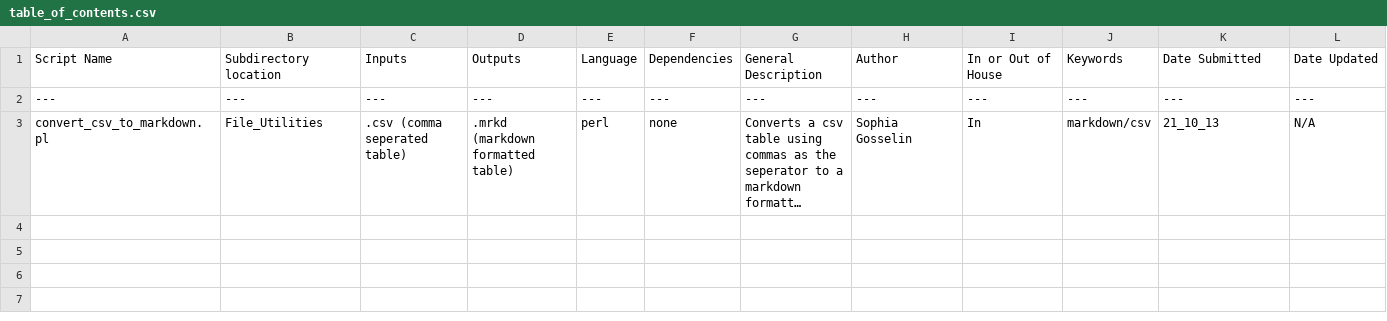
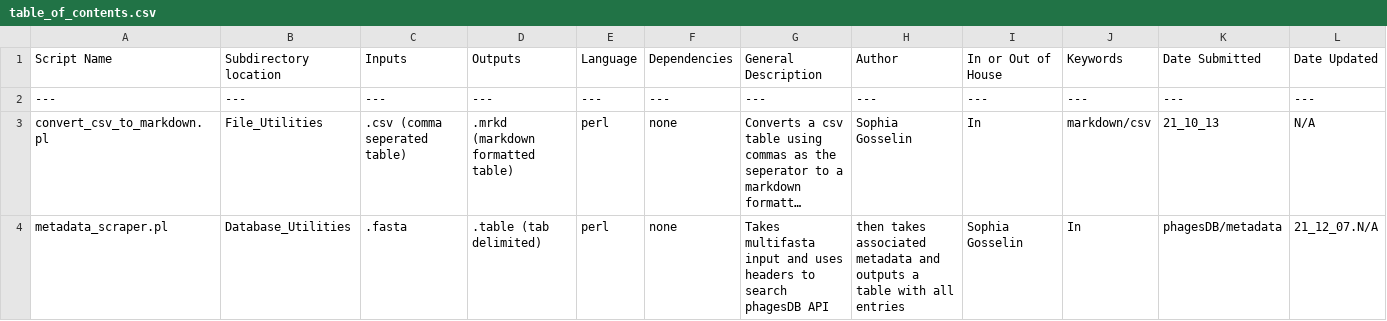
Before and after one commit to sophiagosselin/Script_Database, a CSV file: table_of_contents.csv, drawn as a sheet; long unchanged cells end in …; the diff names each change by its address in the sheet, - before the commit and + after, or states it on an @@ line.

Commit message:
Update table_of_contents.csv

```diff
--- a/table_of_contents.csv
+++ b/table_of_contents.csv
+row 4: metadata_scraper.pl | Database_Utilities | .fasta | .table (tab delimited) | perl | none | Takes multifasta input and uses headers to search phagesDB API | then takes associated metadata and outputs a table with all entries | Sophia Gosselin | In | phagesDB/metadata | 21_12_07.N/A
```
